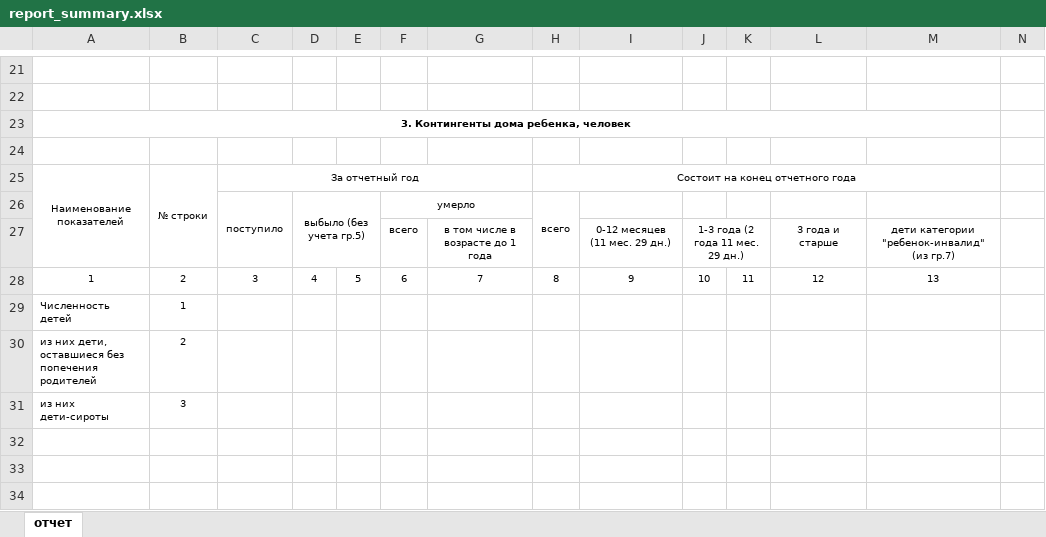
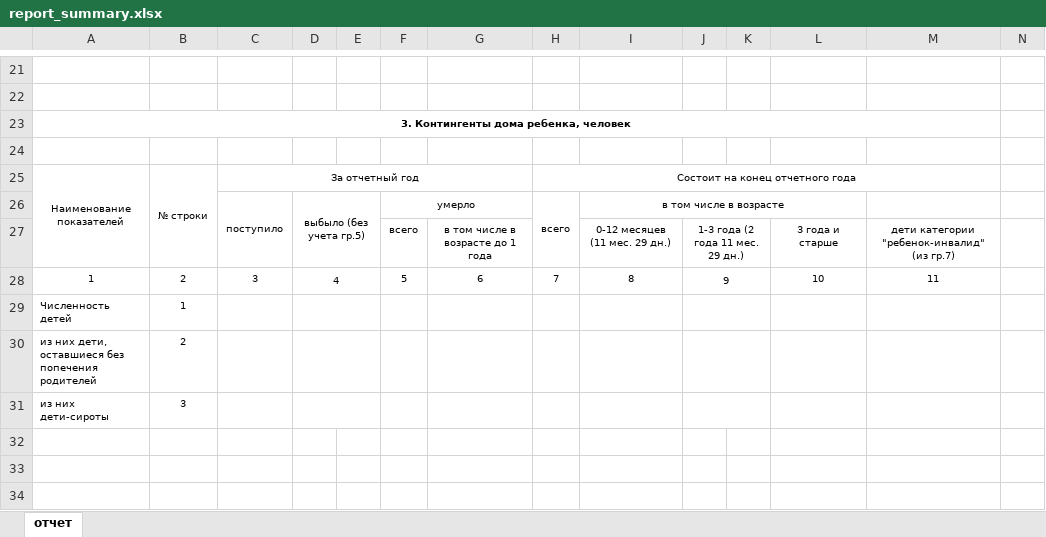
Before and after one commit to Shnko/diplom, an Excel workbook: core/templates/reports/report_summary.xlsx, sheet отчет, drawn as a sheet; only a part is shown, gaps mark what is left out; values as stored, in another font and other column widths than the file's, no borders; the diff names each change by its address in the sheet, - before the commit and + after, or states it on an @@ line.

```diff
--- a/core/templates/reports/report_summary.xlsx (sheet отчет)
+++ b/core/templates/reports/report_summary.xlsx (sheet отчет)
-I26: (empty)
+I26: в том числе в возрасте
+I26:L26 merged
+D28:E28 merged
-E28: 5
+E28: (empty)
-F28: 6
+F28: 5
-G28: 7
+G28: 6
-H28: 8
+H28: 7
-I28: 9
+I28: 8
-J28: 10
+J28: 9
+J28:K28 merged
-K28: 11
+K28: (empty)
-L28: 12
+L28: 10
-M28: 13
+M28: 11
+D29:E29 merged
+J29:K29 merged
+D30:E30 merged
+J30:K30 merged
+D31:E31 merged
+J31:K31 merged
```
Also changed, not shown: 3 other files.
